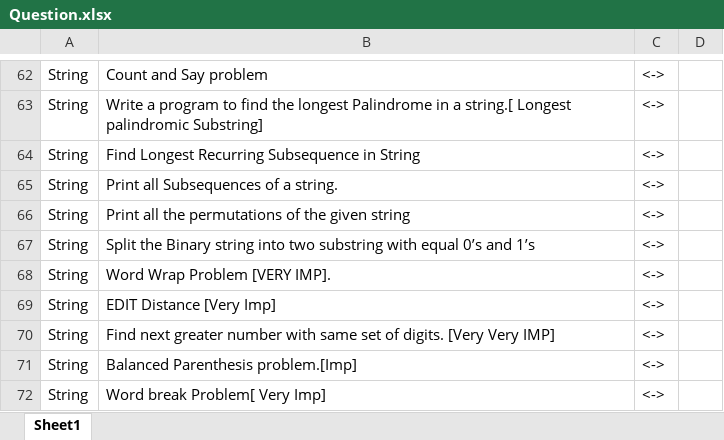
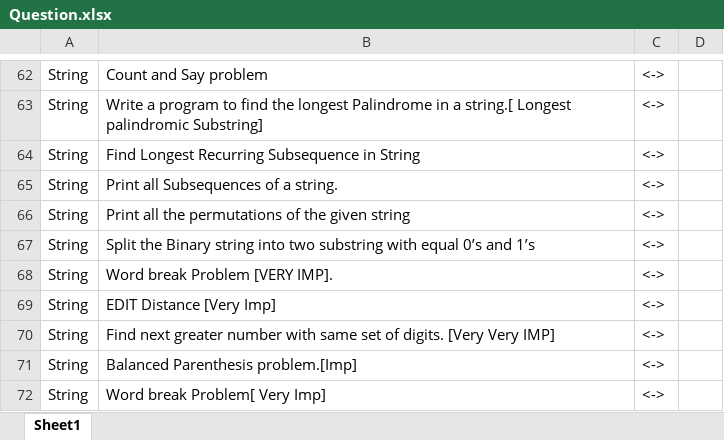
Before and after one commit to Ahmad10Raza/DSA-Practices, an Excel workbook: Question.xlsx, sheet Sheet1, drawn as a sheet; only a part is shown, gaps mark what is left out; values as stored, in another font and other column widths than the file's, no borders; the diff names each change by its address in the sheet, - before the commit and + after, or states it on an @@ line.

```diff
--- a/Question.xlsx (sheet Sheet1)
+++ b/Question.xlsx (sheet Sheet1)
-B68: Word Wrap Problem [VERY IMP].
+B68: Word break Problem [VERY IMP].
```
Also changed, not shown: 1 other file.
